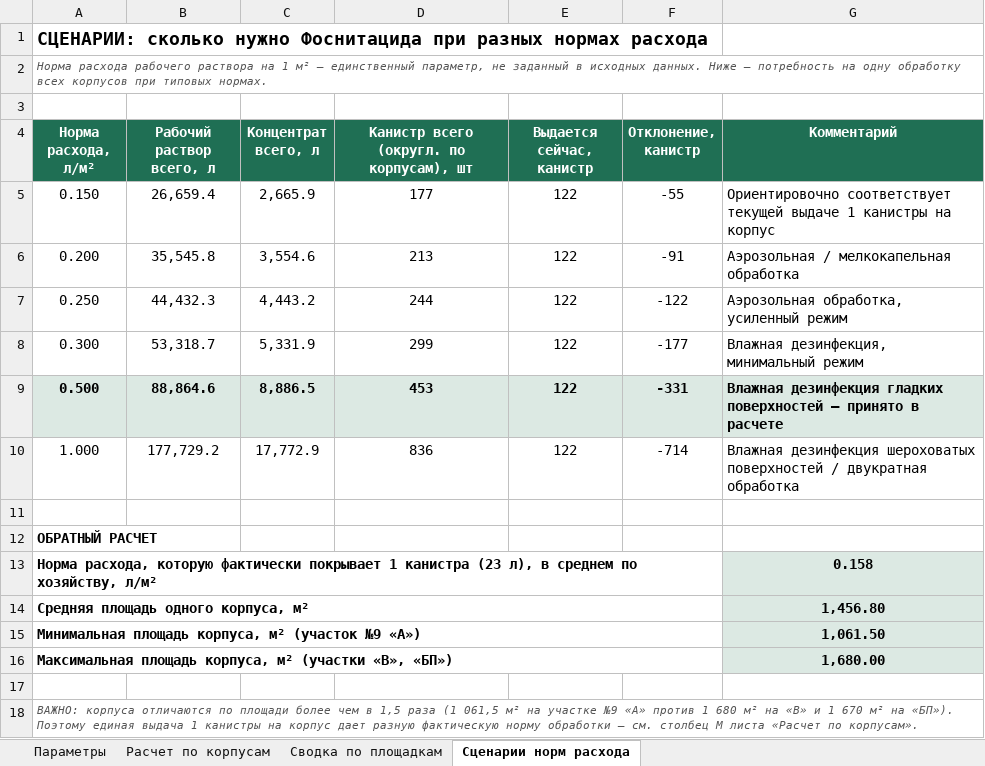
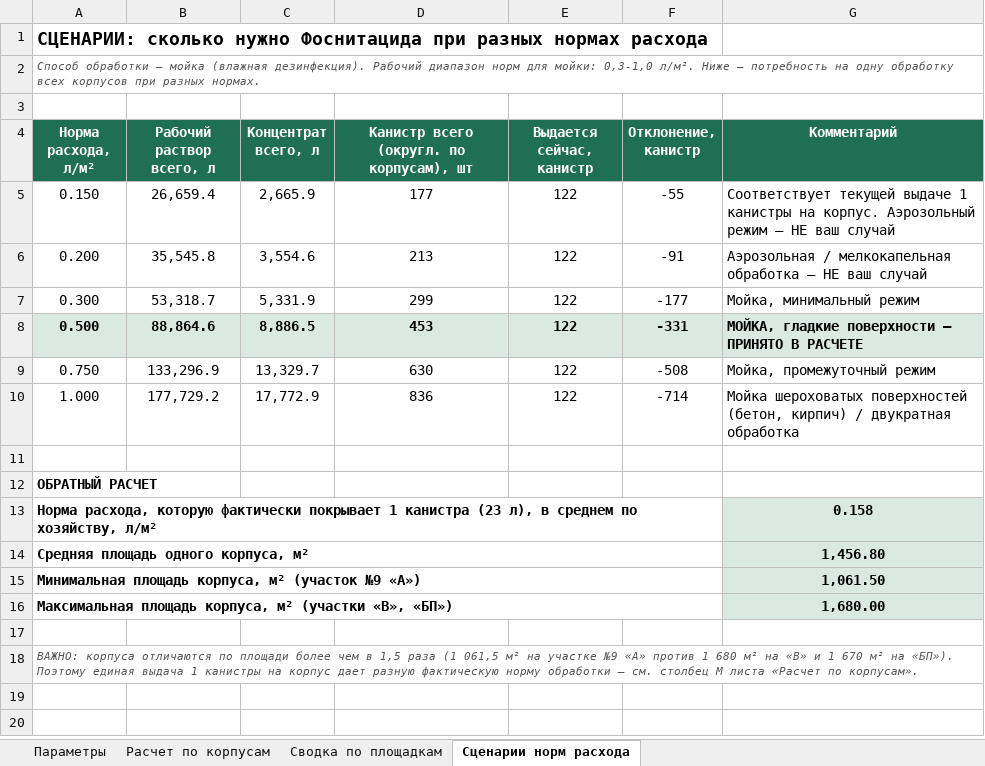
Before and after one commit to alibeksailaubaev-cmd/Periscope-2.0, an Excel workbook: Расчет_дезсредства_Фоснитацид.xlsx, sheet Сценарии норм расхода, drawn as a sheet; values as stored, in another font and other column widths than the file's, no borders; removed rows and columns are numbered as before the commit, all else as after; the diff names each change by its address in the sheet, - before the commit and + after, or states it on an @@ line.

```diff
--- a/Расчет_дезсредства_Фоснитацид.xlsx (sheet Сценарии норм расхода)
+++ b/Расчет_дезсредства_Фоснитацид.xlsx (sheet Сценарии норм расхода)
-A2 (Норма расхода, л/м²): Норма расхода рабочего раствора на 1 м² — единственный параметр, не заданный в исходных данных. Ниже — потребность на одну обработку всех корпусов при типовых нормах.
+A2 (Норма расхода, л/м²): Способ обработки — мойка (влажная дезинфекция). Рабочий диапазон норм для мойки: 0,3-1,0 л/м². Ниже — потребность на одну обработку всех корпусов при разных нормах.
-G5 (Комментарий): Ориентировочно соответствует текущей выдаче 1 канистры на корпус
+G5 (Комментарий): Соответствует текущей выдаче 1 канистры на корпус. Аэрозольный режим — НЕ ваш случай
-G6 (Комментарий): …мелкокапельная обработка
+G6 (Комментарий): …мелкокапельная обработка — НЕ ваш случай
-row 7: 0.250 | 44,432.3 | 4,443.2 | 244 | 122 | -122 | Аэрозольная обработка, усиленный режим
-G7 (Комментарий): Влажная дезинфекция, минимальный режим
+G7 (Комментарий): Мойка, минимальный режим
-G8 (Комментарий): Влажная дезинфекция гладких поверхностей — принято в расчете
+G8 (Комментарий): МОЙКА, гладкие поверхности — ПРИНЯТО В РАСЧЕТЕ
+row 9: 0.750 | 133,296.9 | 13,329.7 | 630 | 122 | -508 | Мойка, промежуточный режим
-G10 (Комментарий): Влажная дезинфекция шероховатых поверхностей / двукратная…
+G10 (Комментарий): Мойка шероховатых поверхностей (бетон, кирпич) / двукратная…
```
Also changed, not shown: sheet Параметры, formulas that keep their value, 1 other file.
